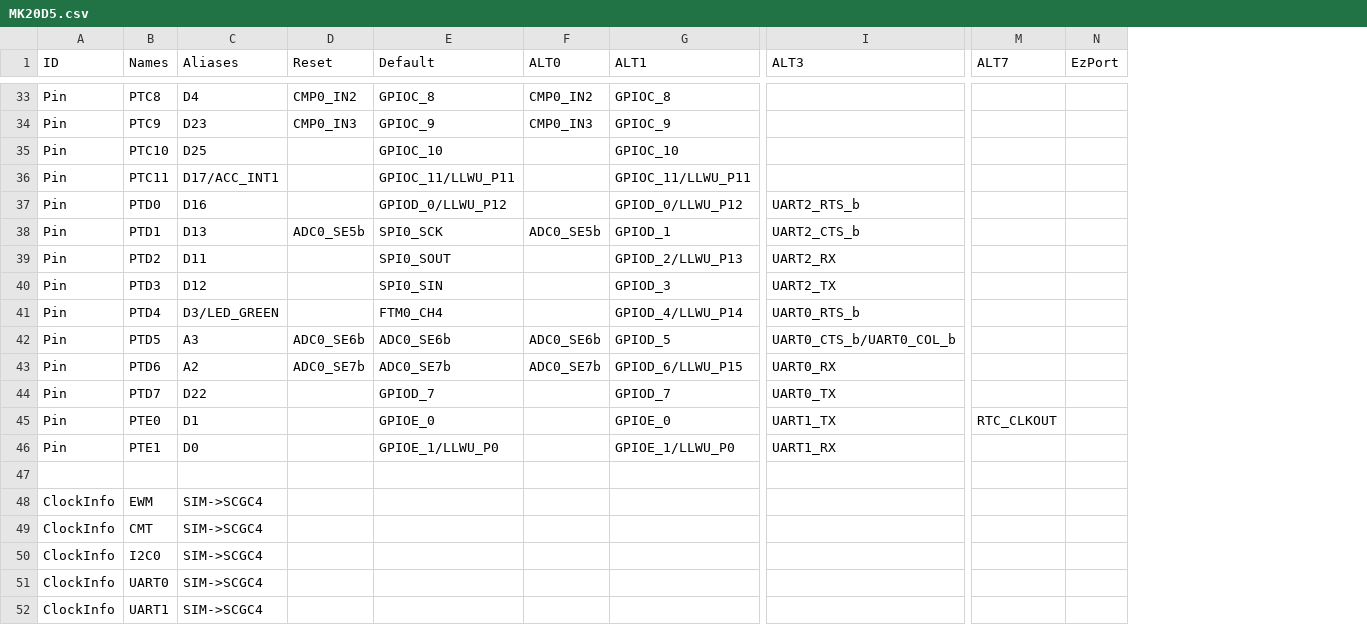
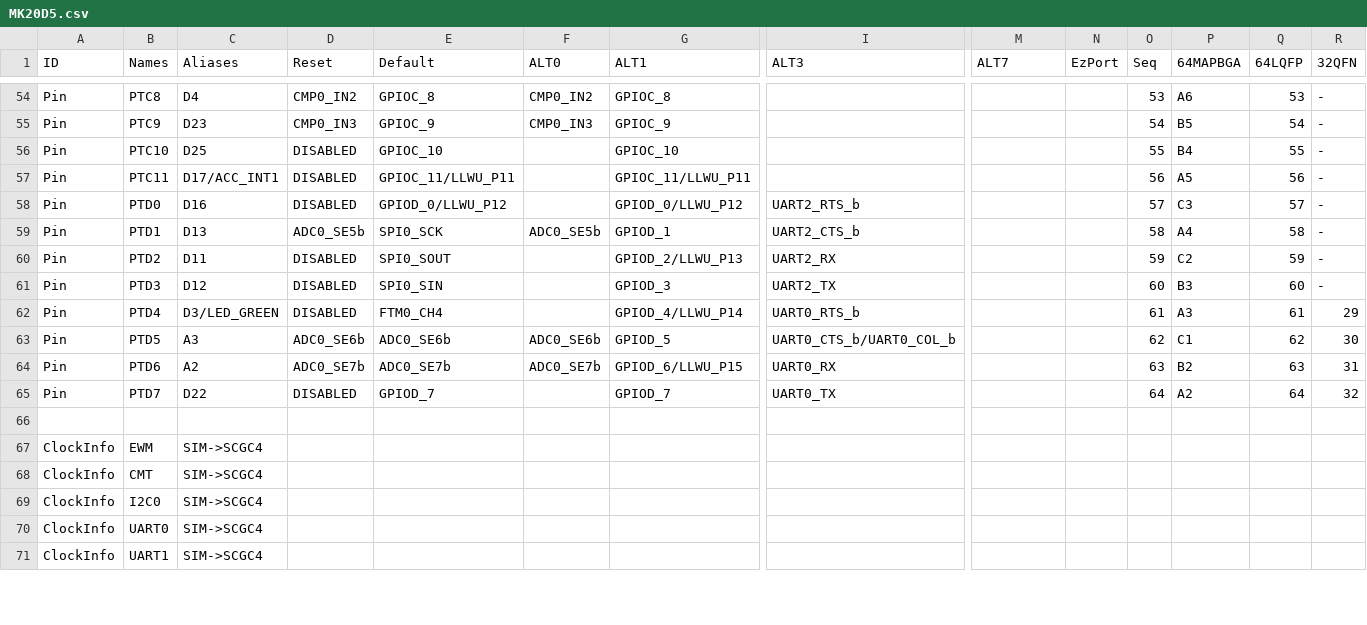
Before and after one commit to podonoghue/usbdm-eclipse-plugins, a CSV file: CreateCppStationeryByPin/MK20D5.csv, drawn as a sheet; only a part is shown, gaps mark what is left out; removed rows and columns are numbered as before the commit, all else as after; rows hold the shown columns only; the diff covers the shown part only; the diff names each change by its address in the sheet, - before the commit and + after, or states it on an @@ line.

```diff
--- a/CreateCppStationeryByPin/MK20D5.csv
+++ b/CreateCppStationeryByPin/MK20D5.csv
+column O (Seq), rows 54-65: 53 | 54 | 55 | 56 | 57 | 58 | 59 | 60 | 61 | 62 | 63 | 64
+column P (64MAPBGA), rows 54-65: A6 | B5 | B4 | A5 | C3 | A4 | C2 | B3 | A3 | C1 | B2 | A2
+column Q (64LQFP), rows 54-65: 53 | 54 | 55 | 56 | 57 | 58 | 59 | 60 | 61 | 62 | 63 | 64
+column R (32QFN), rows 54-65: - | - | - | - | - | - | - | - | 29 | 30 | 31 | 32
-D56:D58 (Reset): (empty)
+D56:D58 (Reset): DISABLED
-D60:D62 (Reset): (empty)
+D60:D62 (Reset): DISABLED
-D65 (Reset): (empty)
+D65 (Reset): DISABLED
-row 45: Pin | PTE0 | D1 |  | GPIOE_0 |  | GPIOE_0 | UART1_TX | RTC_CLKOUT
-row 46: Pin | PTE1 | D0 |  | GPIOE_1/LLWU_P0 |  | GPIOE_1/LLWU_P0 | UART1_RX
```
Also changed, not shown: 21 added rows, 1 removed row, 2 moved rows and 9 edited cells elsewhere in this file, 2 other files.
